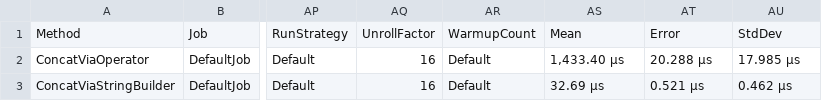
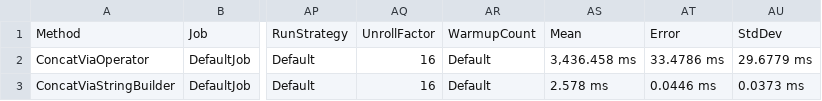
Before and after one commit to SergPerep/benchmarks_dotnet, a CSV file: BenchmarkDotNet.Artifacts/results/Benchmarks.Cases.StringConcats-report.csv, drawn as a sheet; only a part is shown, gaps mark what is left out; the diff names each change by its address in the sheet, - before the commit and + after, or states it on an @@ line.

```diff
--- a/BenchmarkDotNet.Artifacts/results/Benchmarks.Cases.StringConcats-report.csv
+++ b/BenchmarkDotNet.Artifacts/results/Benchmarks.Cases.StringConcats-report.csv
-AS2: 1,433.40 μs
+AS2: 3,436.458 ms
-AT2: 20.288 μs
+AT2: 33.4786 ms
-AU2: 17.985 μs
+AU2: 29.6779 ms
-AS3: 32.69 μs
+AS3: 2.578 ms
-AT3: 0.521 μs
+AT3: 0.0446 ms
-AU3: 0.462 μs
+AU3: 0.0373 ms
```
Also changed, not shown: BenchmarkDotNet.Artifacts/results/Benchmarks.Cases.InsertWithoutResort-report.csv, 8 other files.
